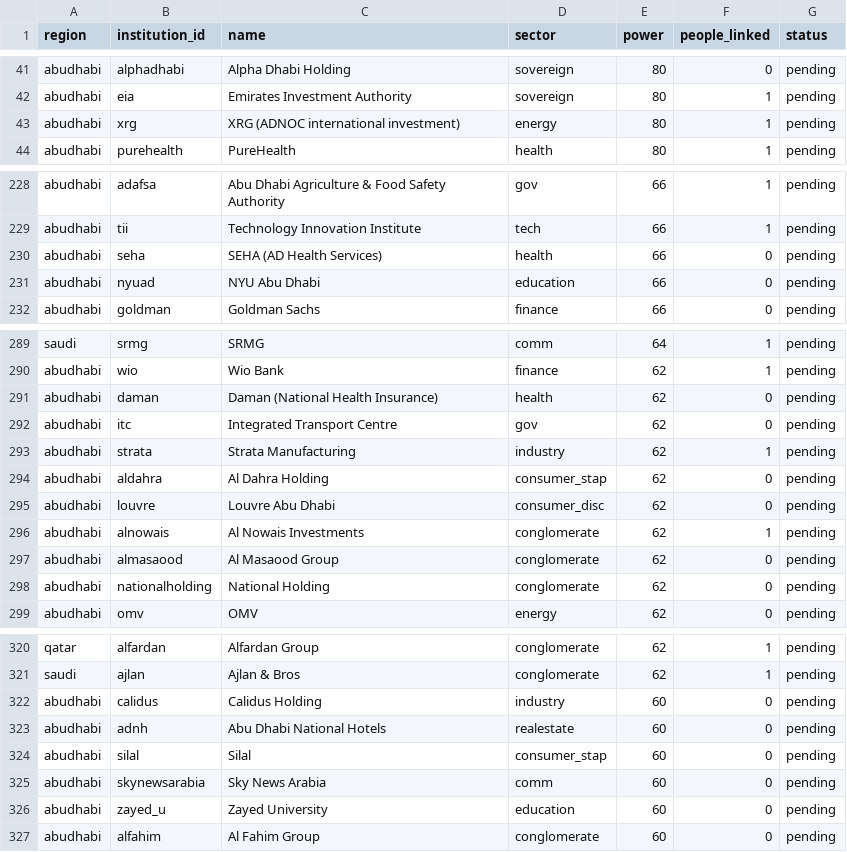
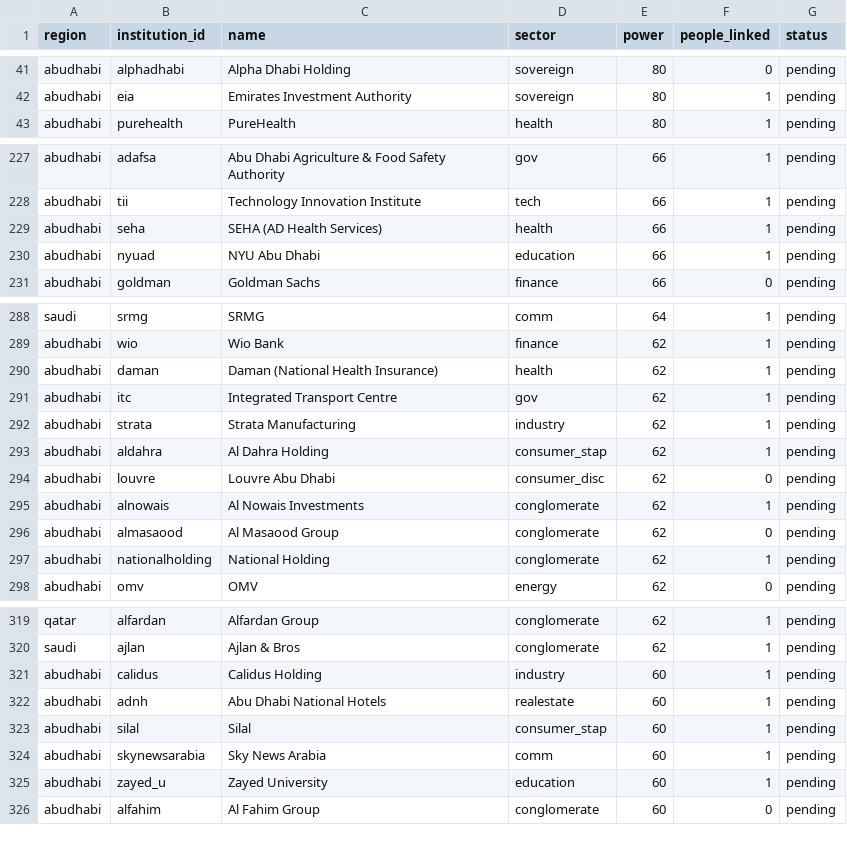
Before and after one commit to qizhangumich/power_network, a CSV file: data/backfill_queue.csv, drawn as a sheet; only a part is shown, gaps mark what is left out; the diff covers the shown part only.

```diff
--- a/data/backfill_queue.csv
+++ b/data/backfill_queue.csv
@@ -42,3 +42,2 @@ abudhabi,alphadhabi,Alpha Dhabi Holding,sovereign,80,0,pending
 abudhabi,eia,Emirates Investment Authority,sovereign,80,1,pending
-abudhabi,xrg,XRG (ADNOC international investment),energy,80,1,pending
 abudhabi,purehealth,PureHealth,health,80,1,pending
@@ -229,4 +228,4 @@ abudhabi,adafsa,Abu Dhabi Agriculture & Food Safety Authority,gov,66,1,pending
 abudhabi,tii,Technology Innovation Institute,tech,66,1,pending
-abudhabi,seha,SEHA (AD Health Services),health,66,0,pending
-abudhabi,nyuad,NYU Abu Dhabi,education,66,0,pending
+abudhabi,seha,SEHA (AD Health Services),health,66,1,pending
+abudhabi,nyuad,NYU Abu Dhabi,education,66,1,pending
 abudhabi,goldman,Goldman Sachs,finance,66,0,pending
@@ -290,6 +289,6 @@ saudi,srmg,SRMG,comm,64,1,pending
 abudhabi,wio,Wio Bank,finance,62,1,pending
-abudhabi,daman,Daman (National Health Insurance),health,62,0,pending
-abudhabi,itc,Integrated Transport Centre,gov,62,0,pending
+abudhabi,daman,Daman (National Health Insurance),health,62,1,pending
+abudhabi,itc,Integrated Transport Centre,gov,62,1,pending
 abudhabi,strata,Strata Manufacturing,industry,62,1,pending
-abudhabi,aldahra,Al Dahra Holding,consumer_stap,62,0,pending
+abudhabi,aldahra,Al Dahra Holding,consumer_stap,62,1,pending
 abudhabi,louvre,Louvre Abu Dhabi,consumer_disc,62,0,pending
@@ -297,3 +296,3 @@ abudhabi,alnowais,Al Nowais Investments,conglomerate,62,1,pending
 abudhabi,almasaood,Al Masaood Group,conglomerate,62,0,pending
-abudhabi,nationalholding,National Holding,conglomerate,62,0,pending
+abudhabi,nationalholding,National Holding,conglomerate,62,1,pending
 abudhabi,omv,OMV,energy,62,0,pending
@@ -321,7 +320,7 @@ qatar,alfardan,Alfardan Group,conglomerate,62,1,pending
 saudi,ajlan,Ajlan & Bros,conglomerate,62,1,pending
-abudhabi,calidus,Calidus Holding,industry,60,0,pending
-abudhabi,adnh,Abu Dhabi National Hotels,realestate,60,0,pending
-abudhabi,silal,Silal,consumer_stap,60,0,pending
-abudhabi,skynewsarabia,Sky News Arabia,comm,60,0,pending
-abudhabi,zayed_u,Zayed University,education,60,0,pending
+abudhabi,calidus,Calidus Holding,industry,60,1,pending
+abudhabi,adnh,Abu Dhabi National Hotels,realestate,60,1,pending
+abudhabi,silal,Silal,consumer_stap,60,1,pending
+abudhabi,skynewsarabia,Sky News Arabia,comm,60,1,pending
+abudhabi,zayed_u,Zayed University,education,60,1,pending
 abudhabi,alfahim,Al Fahim Group,conglomerate,60,0,pending
```
Also changed, not shown: 9 edited cells elsewhere in this file, data/people.csv, data/roles.csv, 4 other files.
